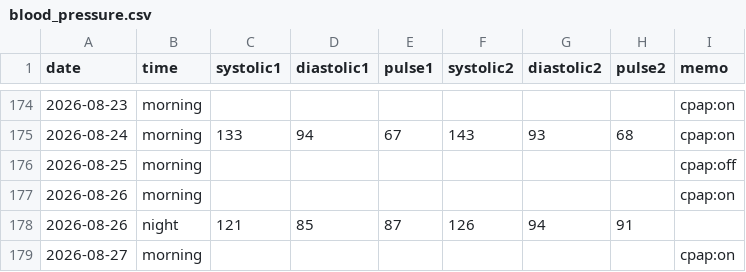
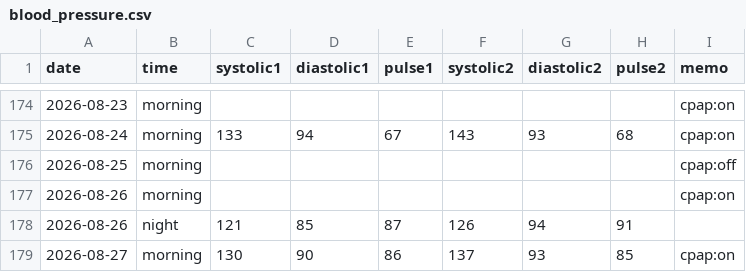
Before and after one commit to baker1129/health-project, a CSV file: logs/daily/blood_pressure.csv, drawn as a sheet; only a part is shown, gaps mark what is left out.

Commit message:
Update BP for 2026-08-27

```diff
--- a/logs/daily/blood_pressure.csv
+++ b/logs/daily/blood_pressure.csv
@@ -178,2 +178,2 @@ date,time,systolic1,diastolic1,pulse1,systolic2,diastolic2,pulse2,memo
 2026-08-26,night,121,85,87,126,94,91,
-2026-08-27,morning,,,,,,,cpap:on
+2026-08-27,morning,130,90,86,137,93,85,cpap:on
```
